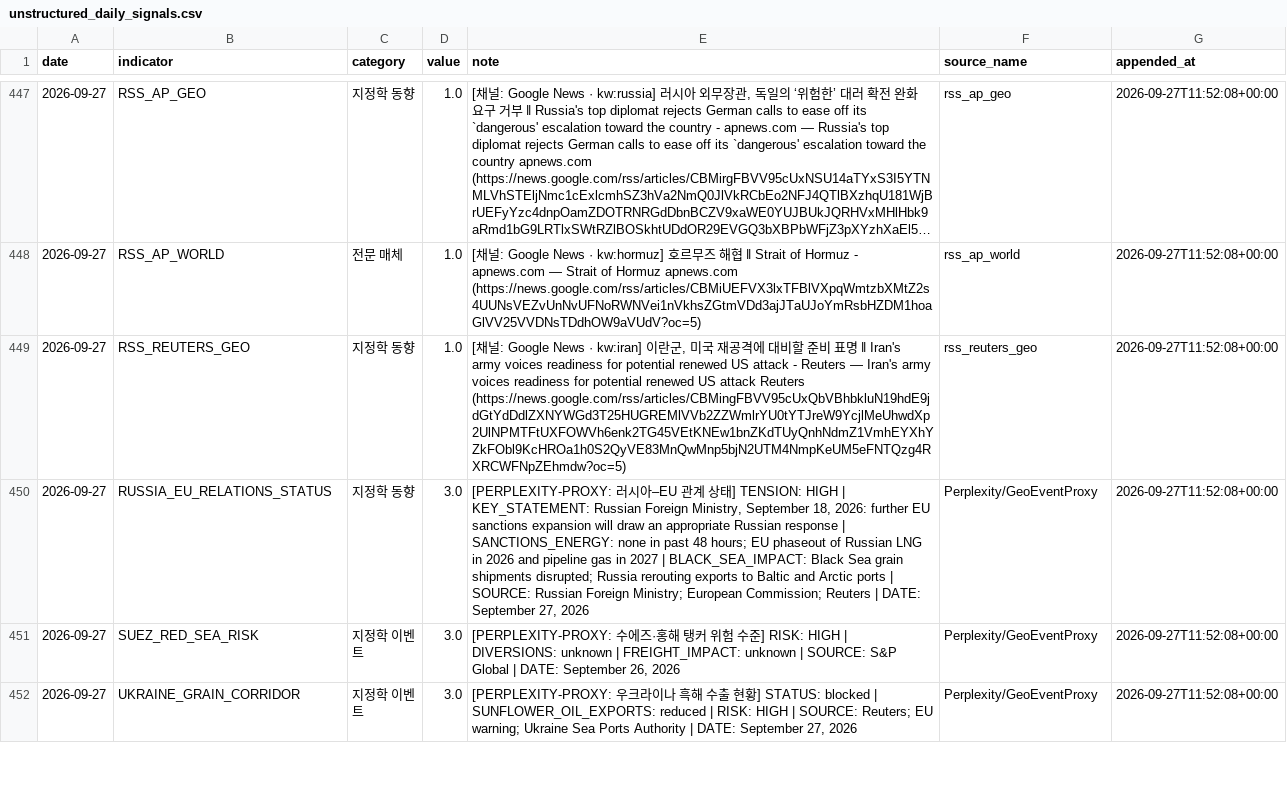
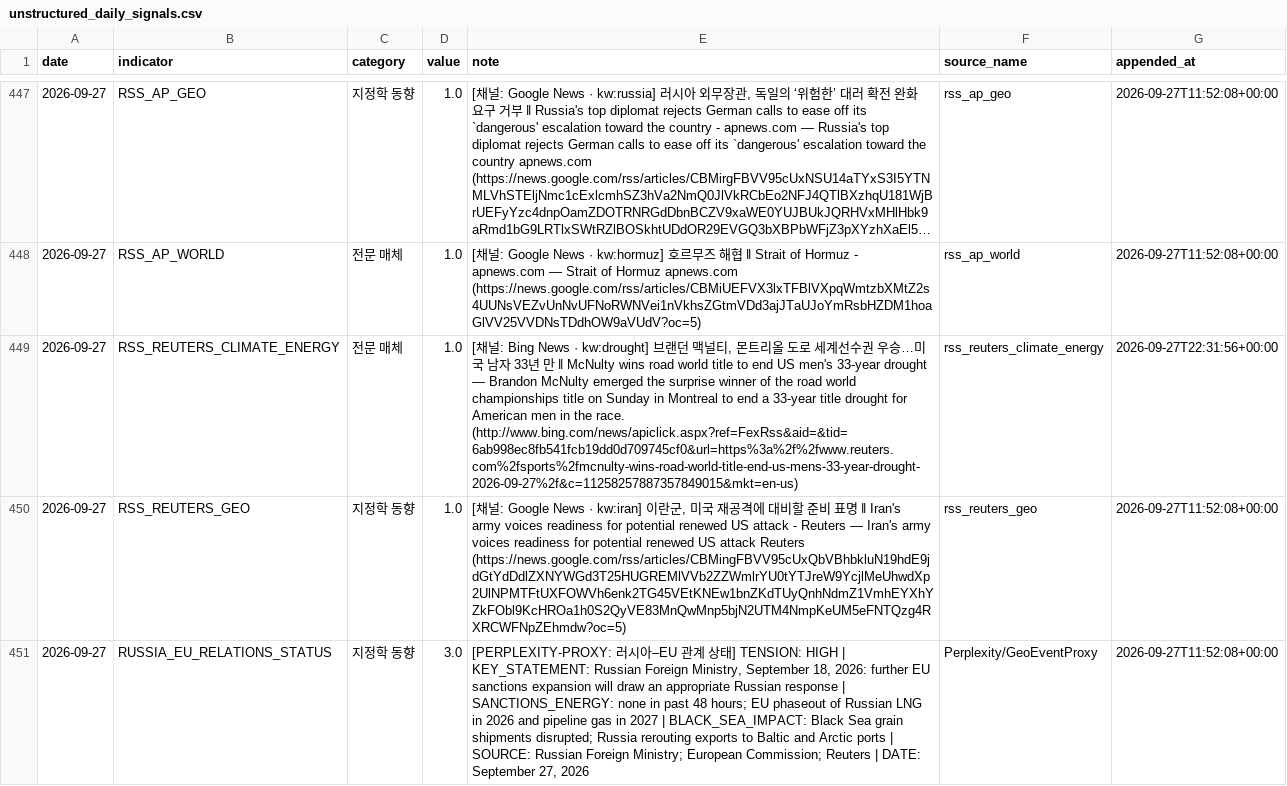
Before and after one commit to Jozosco/Nexus, a CSV file: data/processed/unstructured_daily_signals.csv, drawn as a sheet; only a part is shown, gaps mark what is left out; the shorter side is filled out with more unchanged rows; long unchanged cells end in …; the diff names each change by its address in the sheet, - before the commit and + after, or states it on an @@ line.

```diff
--- a/data/processed/unstructured_daily_signals.csv
+++ b/data/processed/unstructured_daily_signals.csv
+row 449: 2026-09-27 | RSS_REUTERS_CLIMATE_ENERGY | 전문 매체 | 1.0 | [채널: Bing News · kw:drought] 브랜던 맥널티, 몬트리올 도로 세계선수권 우승…미국 남자 33년 만 ‖ McNulty wins road world title to end US men's 33-year drought — Brandon McNulty emerged the surprise winner of the road world championships title on Sunday in Montreal to end a 33-year title ‌drought for American men in the race. (http://www.bing.com/news/apiclick.aspx?ref=FexRss&aid=&tid=6ab998ec8fb541fcb19dd0d709745cf0&url=https%3a%2f%2fwww.reuters.com%2fsports%2fmcnulty-wins-road-world-title-end-us-mens-33-year-drought-2026-09-27%2f&c=11258257887357849015&mkt=en-us) | rss_reuters_climate_energy | 2026-09-27T22:31:56+00:00
```
Also changed, not shown: 1 other file.
